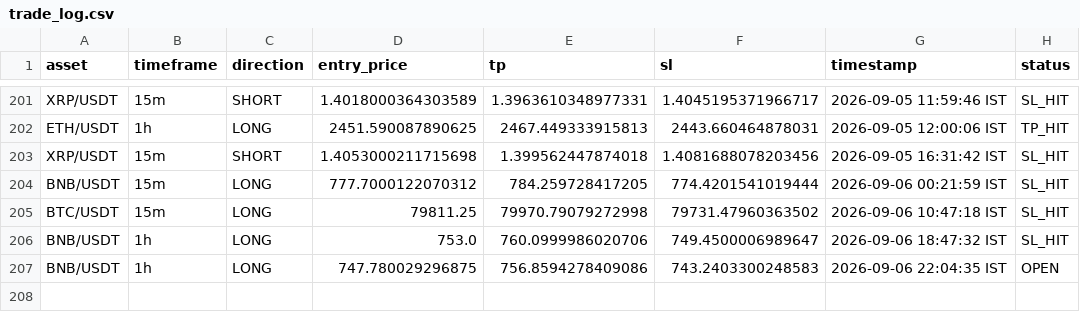
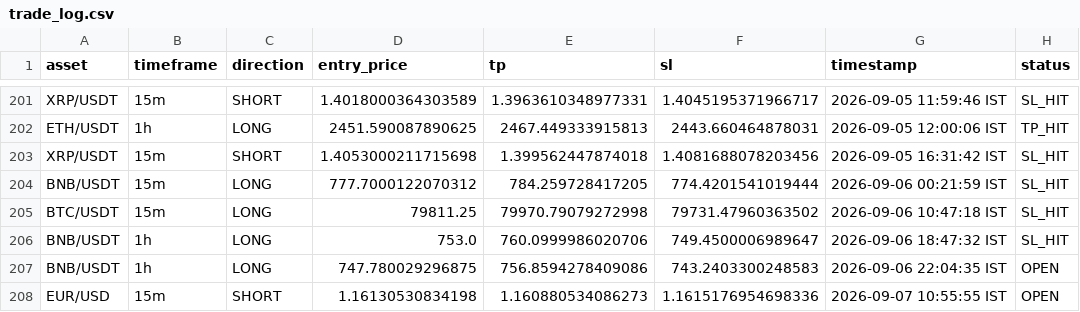
Before and after one commit to deepak3039/ai-trading-scanner, a CSV file: trade_log.csv, drawn as a sheet; only a part is shown, gaps mark what is left out.

```diff
--- a/trade_log.csv
+++ b/trade_log.csv
@@ -207 +207,2 @@ BNB/USDT,1h,LONG,753.0,760.0999986020706,749.4500006989647,2026-09-06 18:47:32 I
 BNB/USDT,1h,LONG,747.780029296875,756.8594278409086,743.2403300248583,2026-09-06 22:04:35 IST,OPEN
+EUR/USD,15m,SHORT,1.16130530834198,1.160880534086273,1.1615176954698336,2026-09-07 10:55:55 IST,OPEN
```
